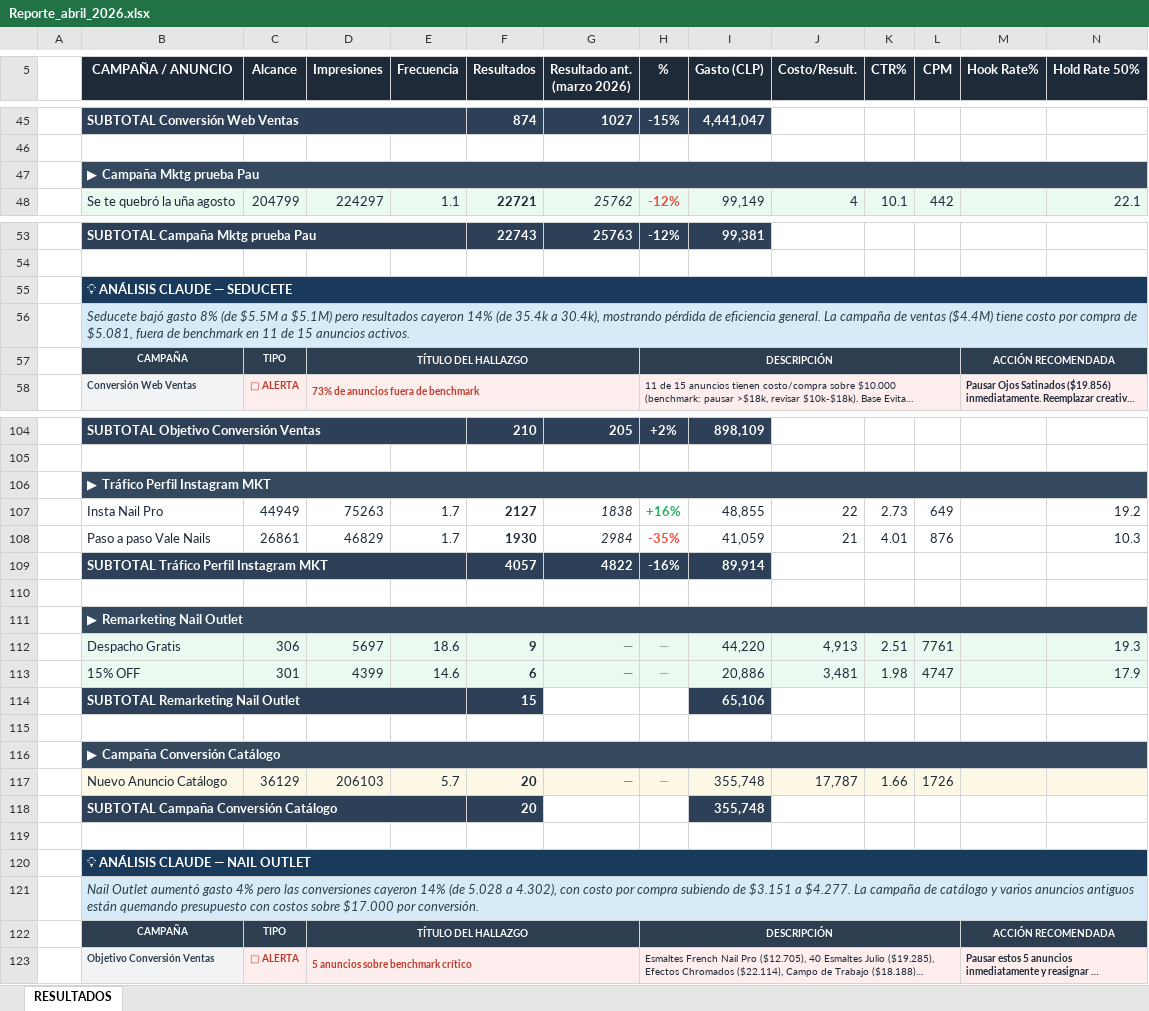
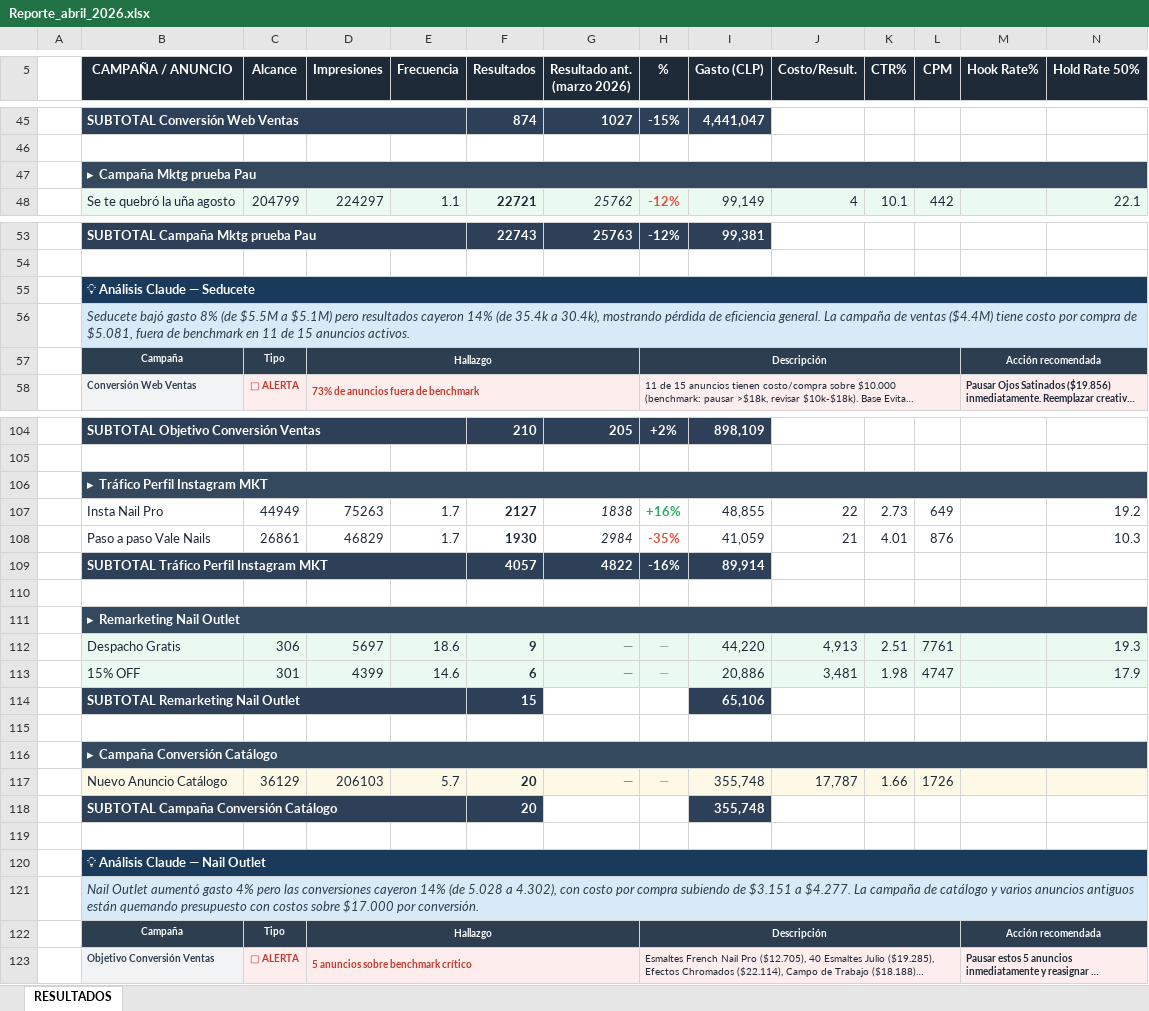
Before and after one commit to paularoehling/meta-ads-dashboard, an Excel workbook: reportes/Reporte_abril_2026.xlsx, sheet RESULTADOS, drawn as a sheet; only a part is shown, gaps mark what is left out; long unchanged cells end in …; values as stored, in another font and other column widths than the file's, no borders; removed rows and columns are numbered as before the commit, all else as after; rows hold the shown columns only; the diff covers the shown part only; the diff names each change by its address in the sheet, - before the commit and + after, or states it on an @@ line.

Commit message:
fix: regenerar Excel con formato compatible con dashboard (marcas mayúsculas, símbolo ▸)

```diff
--- a/reportes/Reporte_abril_2026.xlsx (sheet RESULTADOS)
+++ b/reportes/Reporte_abril_2026.xlsx (sheet RESULTADOS)
-B47 (CAMPAÑA / ANUNCIO): ▶ Campaña Mktg prueba Pau
+B47 (CAMPAÑA / ANUNCIO): ▸ Campaña Mktg prueba Pau
-B55 (CAMPAÑA / ANUNCIO): 💡 ANÁLISIS CLAUDE — SEDUCETE
+B55 (CAMPAÑA / ANUNCIO): 💡 Análisis Claude — Seducete
-row 57:  | CAMPAÑA | TIPO | TÍTULO DEL HALLAZGO |  |  |  | DESCRIPCIÓN |  |  |  |  | ACCIÓN RECOMENDADA
+row 57:  | Campaña | Tipo | Hallazgo |  |  |  | Descripción |  |  |  |  | Acción recomendada
-B106 (CAMPAÑA / ANUNCIO): ▶ Tráfico Perfil Instagram MKT
+B106 (CAMPAÑA / ANUNCIO): ▸ Tráfico Perfil Instagram MKT
-B111 (CAMPAÑA / ANUNCIO): ▶ Remarketing Nail Outlet
+B111 (CAMPAÑA / ANUNCIO): ▸ Remarketing Nail Outlet
-B116 (CAMPAÑA / ANUNCIO): ▶ Campaña Conversión Catálogo
+B116 (CAMPAÑA / ANUNCIO): ▸ Campaña Conversión Catálogo
-B120 (CAMPAÑA / ANUNCIO): 💡 ANÁLISIS CLAUDE — NAIL OUTLET
+B120 (CAMPAÑA / ANUNCIO): 💡 Análisis Claude — Nail Outlet
-row 122:  | CAMPAÑA | TIPO | TÍTULO DEL HALLAZGO |  |  |  | DESCRIPCIÓN |  |  |  |  | ACCIÓN RECOMENDADA
+row 122:  | Campaña | Tipo | Hallazgo |  |  |  | Descripción |  |  |  |  | Acción recomendada
```
Also changed, not shown: 2 added rows, 2 removed rows and 17 edited cells elsewhere in this sheet.
